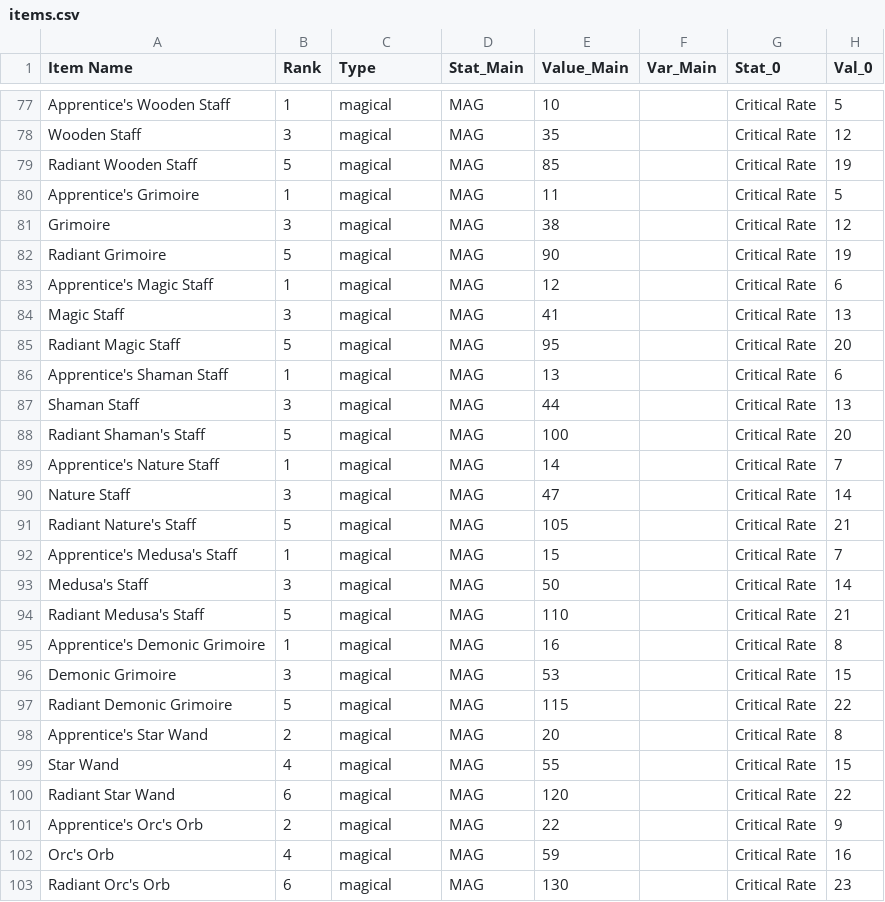
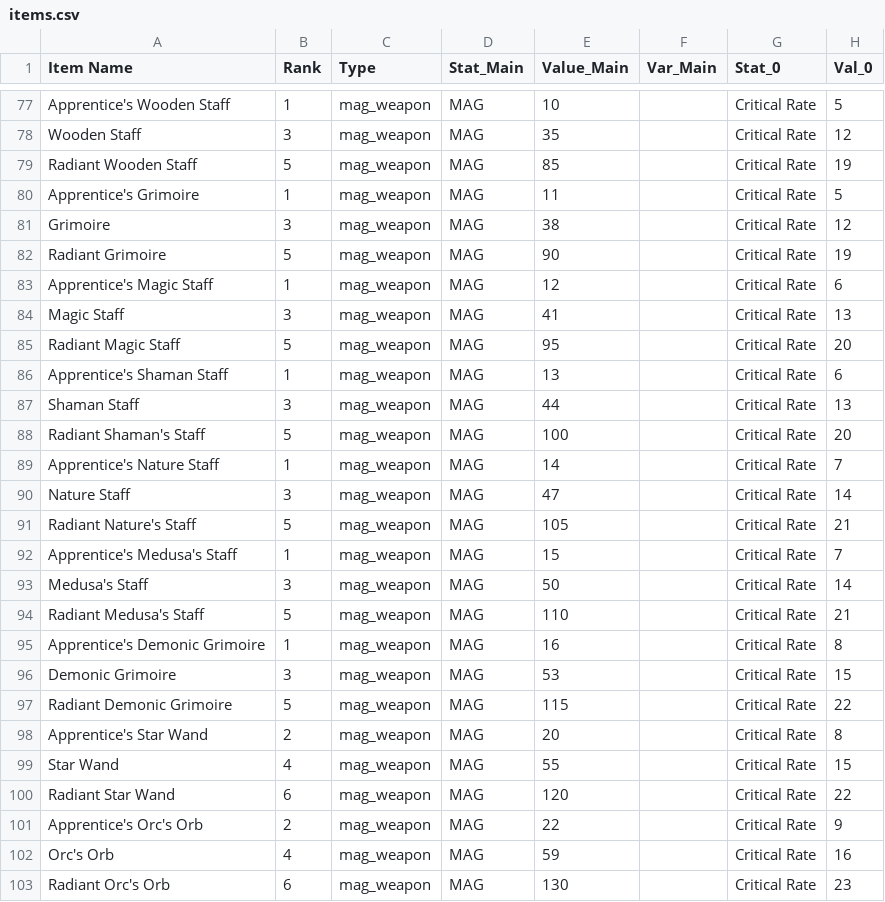
Before and after one commit to gbudiman/skdb, a CSV file: db/items.csv, drawn as a sheet; only a part is shown, gaps mark what is left out; the diff covers the shown part only; the diff names each change by its address in the sheet, - before the commit and + after, or states it on an @@ line.

```diff
--- a/db/items.csv
+++ b/db/items.csv
-C77:C103 (Type): magical
+C77:C103 (Type): mag_weapon
```
Also changed, not shown: 99 edited cells elsewhere in this file, 2 other files.
